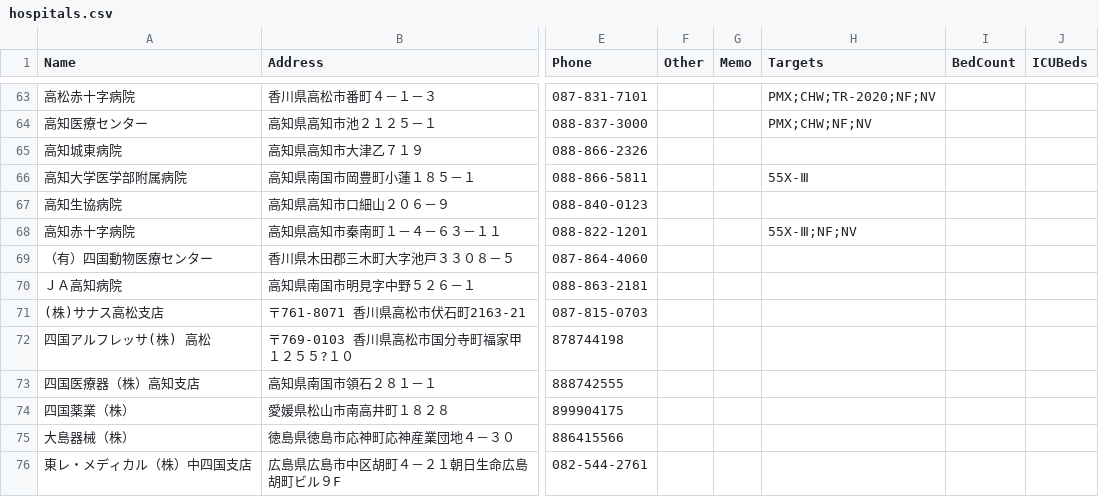
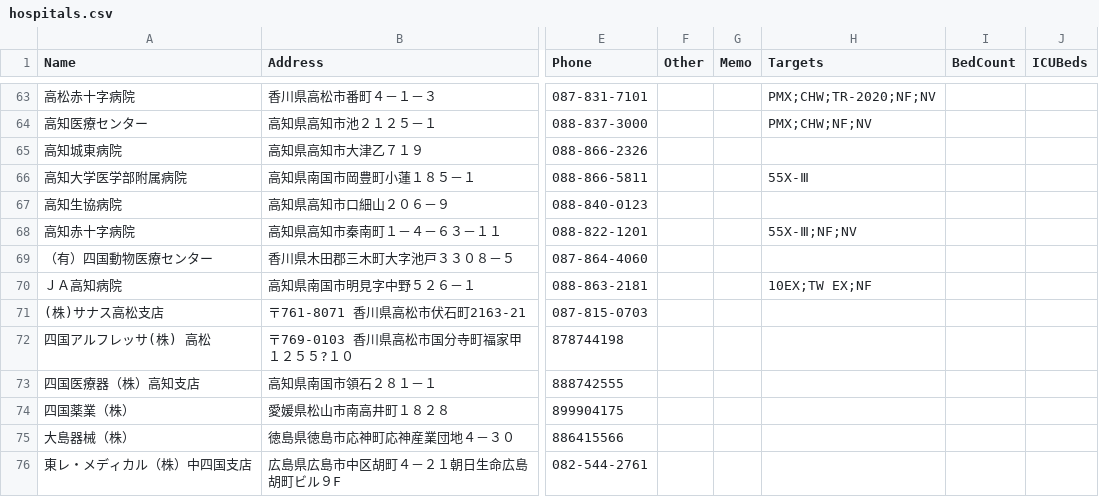
Before and after one commit to namishi9999-dot/hospital-manager, a CSV file: hospitals.csv, drawn as a sheet; only a part is shown, gaps mark what is left out; the diff names each change by its address in the sheet, - before the commit and + after, or states it on an @@ line.

Commit message:
Update hospitals.csv

```diff
--- a/hospitals.csv
+++ b/hospitals.csv
-H70 (Targets): (empty)
+H70 (Targets): 10EX;TW EX;NF
```
